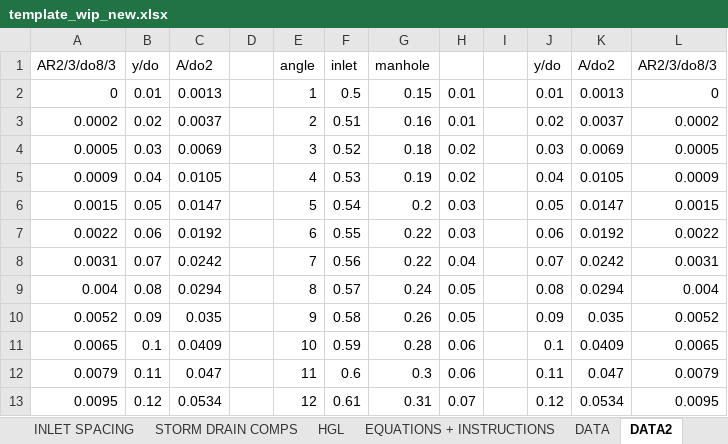
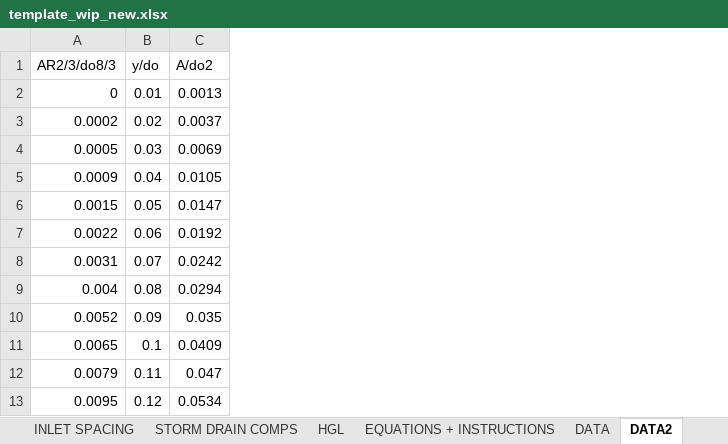
Before and after one commit to khnguyen88/SD-HH-calculator-vc-v1, an Excel workbook: docs/template_wip_new.xlsx, sheet DATA2, drawn as a sheet; only a part is shown; values as stored, in another font and other column widths than the file's, no borders; the diff names each change by its address in the sheet, - before the commit and + after, or states it on an @@ line.

Commit message:
docs(template): DATA2 cleanup — clear unused cols D-L
Cols D, E-H, J-L were unreferenced per the Spec 3 audit. A-C preserved
verbatim (178 live VLOOKUPs on SDC reach them). repair.py extended so
future repair runs apply the cleanup automatically. SHA pin updated.

Spec 3 pre-work.

```diff
--- a/docs/template_wip_new.xlsx (sheet DATA2)
+++ b/docs/template_wip_new.xlsx (sheet DATA2)
-column D, empty
-column E (angle), rows 2-13: 1 | 2 | 3 | 4 | 5 | 6 | 7 | 8 | 9 | 10 | 11 | 12
-column F (inlet), rows 2-13: 0.5 | 0.51 | 0.52 | 0.53 | 0.54 | 0.55 | 0.56 | 0.57 | 0.58 | 0.59 | 0.6 | 0.61
-column G (manhole), rows 2-13: 0.15 | 0.16 | 0.18 | 0.19 | 0.2 | 0.22 | 0.22 | 0.24 | 0.26 | 0.28 | 0.3 | 0.31
-column H, rows 2-13: 0.01 | 0.01 | 0.02 | 0.02 | 0.03 | 0.03 | 0.04 | 0.05 | 0.05 | 0.06 | 0.06 | 0.07
-column I, empty
-column J (y/do), rows 2-13: 0.01 | 0.02 | 0.03 | 0.04 | 0.05 | 0.06 | 0.07 | 0.08 | 0.09 | 0.1 | 0.11 | 0.12
-column K (A/do2), rows 2-13: 0.0013 | 0.0037 | 0.0069 | 0.0105 | 0.0147 | 0.0192 | 0.0242 | 0.0294 | 0.035 | 0.0409 | 0.047 | 0.0534
-column L (AR2/3/do8/3), rows 2-13: 0 | 0.0002 | 0.0005 | 0.0009 | 0.0015 | 0.0022 | 0.0031 | 0.004 | 0.0052 | 0.0065 | 0.0079 | 0.0095
```
Also changed, not shown: sheet INLET SPACING, docs/template_golden.xlsx, 4 other files.
